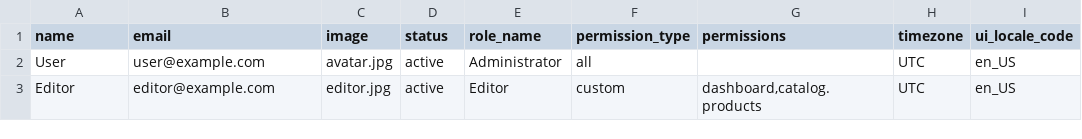
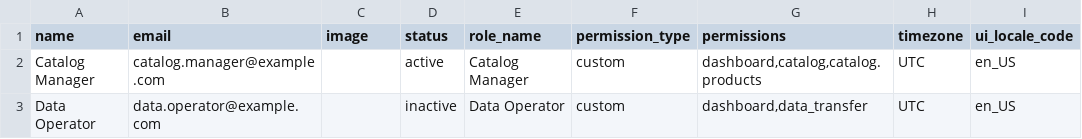
Before and after one commit to unopim/unopim, a CSV file: storage/app/public/data-transfer/samples/users.csv, drawn as a sheet.

```diff
--- a/storage/app/public/data-transfer/samples/users.csv
+++ b/storage/app/public/data-transfer/samples/users.csv
@@ -1,3 +1,3 @@
 name,email,image,status,role_name,permission_type,permissions,timezone,ui_locale_code
-User,user@example.com,avatar.jpg,active,Administrator,all,,UTC,en_US
-Editor,editor@example.com,editor.jpg,active,Editor,custom,"dashboard,catalog.products",UTC,en_US
+"Catalog Manager",catalog.manager@example.com,,active,"Catalog Manager",custom,"dashboard,catalog,catalog.products",UTC,en_US
+"Data Operator",data.operator@example.com,,inactive,"Data Operator",custom,"dashboard,data_transfer",UTC,en_US
```
Also changed, not shown: storage/app/public/data-transfer/samples/attribute-families.csv, storage/app/public/data-transfer/samples/attribute-options.csv, 18 other files.
